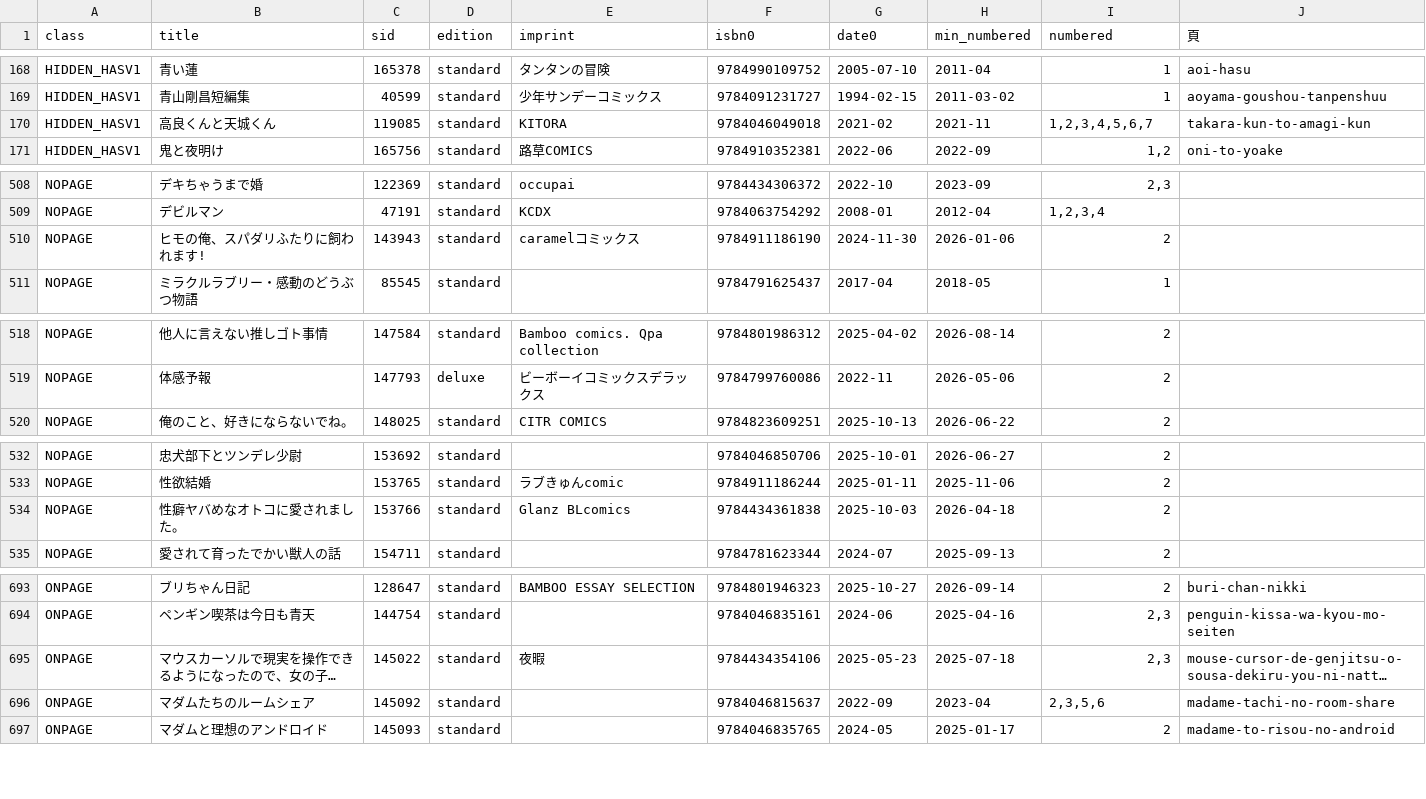
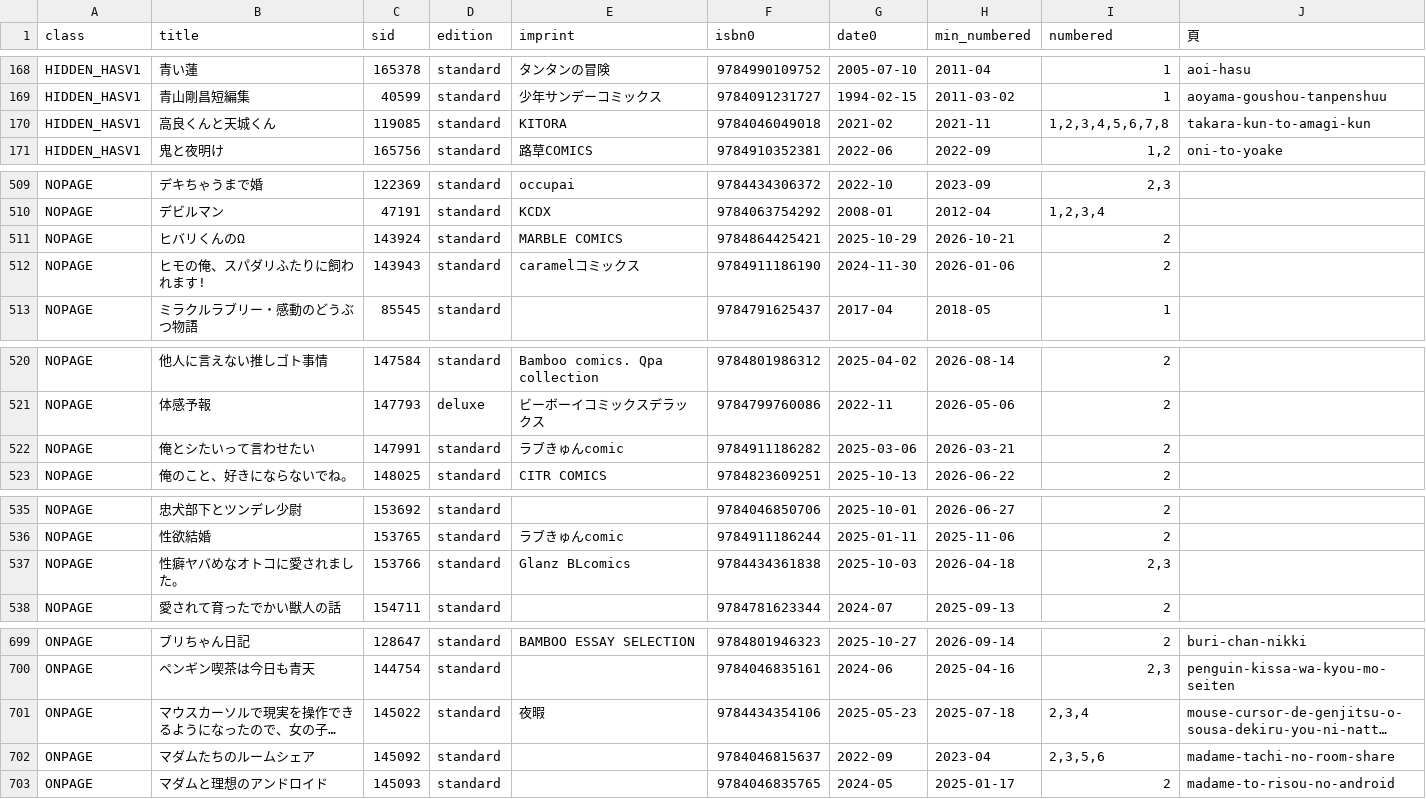
Before and after one commit to shuichi0725-cmyk/MANGAL, a TSV file: docs/production-diagnostics/vol0-hidden-first.tsv, drawn as a sheet; only a part is shown, gaps mark what is left out; long unchanged cells end in …; addresses are those after the commit; the diff covers the shown part only; the diff names each change by its address in the sheet, - before the commit and + after, or states it on an @@ line.

```diff
--- a/docs/production-diagnostics/vol0-hidden-first.tsv
+++ b/docs/production-diagnostics/vol0-hidden-first.tsv
-I170 (numbered): 1,2,3,4,5,6,7
+I170 (numbered): 1,2,3,4,5,6,7,8
+row 511: NOPAGE | ヒバリくんのΩ | 143924 | standard | MARBLE COMICS | 9784864425421 | 2025-10-29 | 2026-10-21 | 2
+row 522: NOPAGE | 俺とシたいって言わせたい | 147991 | standard | ラブきゅんcomic | 9784911186282 | 2025-03-06 | 2026-03-21 | 2
-I537 (numbered): 2
+I537 (numbered): 2,3
-I701 (numbered): 2,3
+I701 (numbered): 2,3,4
```
Also changed, not shown: 5 added rows, 1 removed row and 2 edited cells elsewhere in this file, docs/production-diagnostics/isbn-loss.tsv, docs/volume-gaps.tsv, 19 other files.
